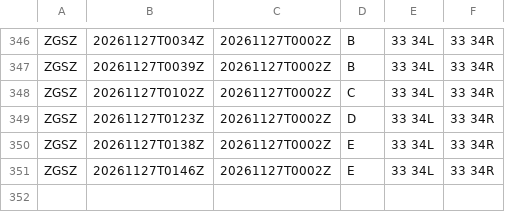
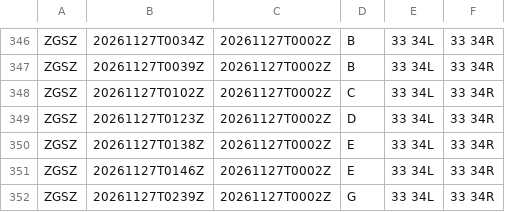
Before and after one commit to honghebincsg/pegasus-fid-gist, a CSV file: atis-history/ZGSZ/2026-11.csv, drawn as a sheet; only a part is shown, gaps mark what is left out; the diff names each change by its address in the sheet, - before the commit and + after, or states it on an @@ line.

```diff
--- a/atis-history/ZGSZ/2026-11.csv
+++ b/atis-history/ZGSZ/2026-11.csv
+row 352: ZGSZ | 20261127T0239Z | 20261127T0002Z | G | 33 34L | 33 34R
```
Also changed, not shown: atis-history/EHAM/2026-11.csv, atis-history/ZGGG/2026-11.csv, 1 other file.
